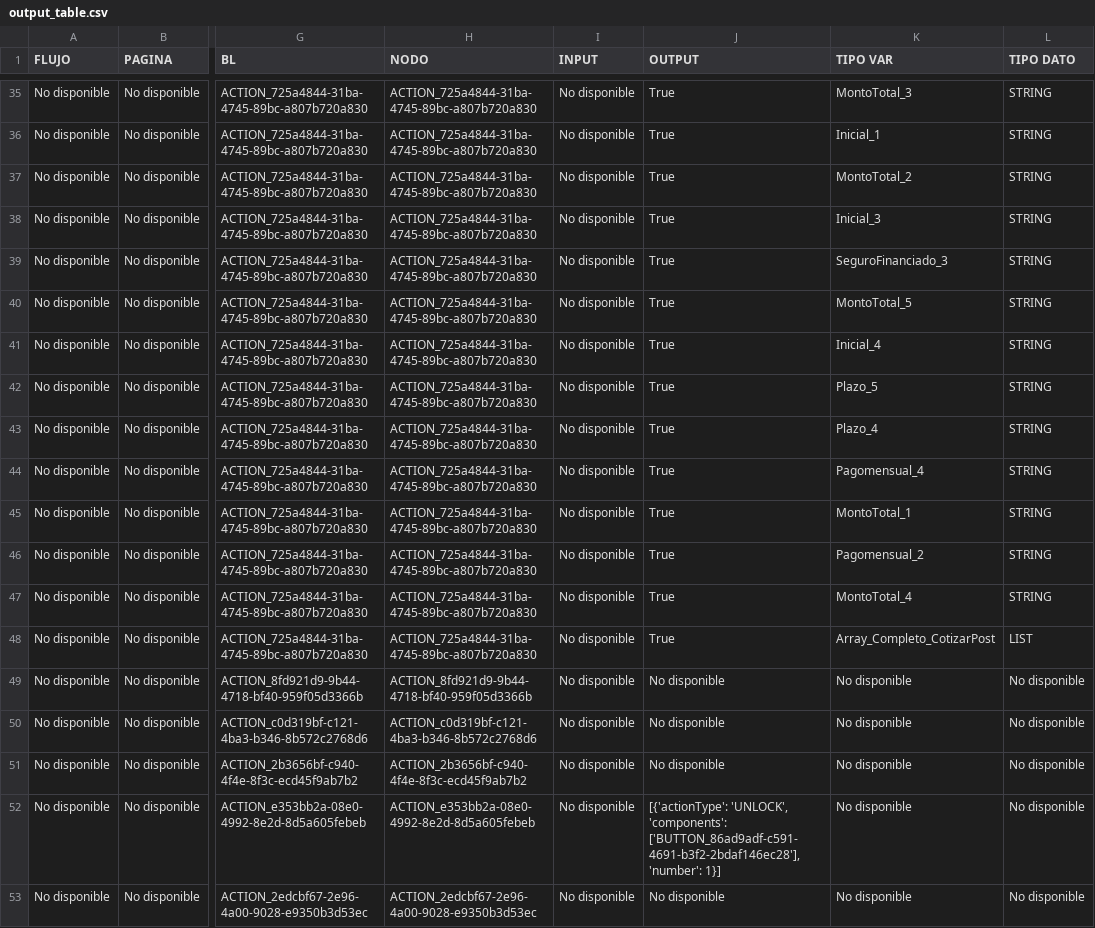
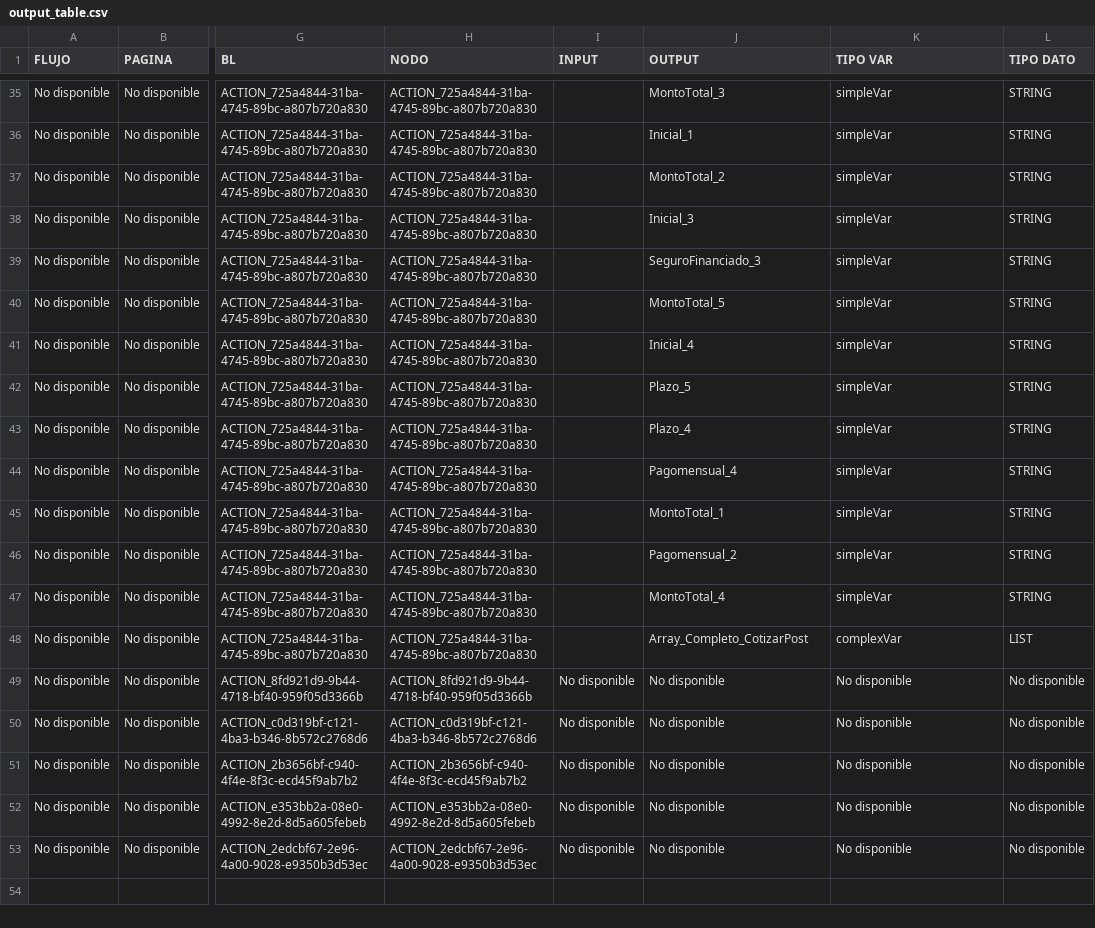
Before and after one commit to Allcharmian/script_JSON_to_CSV, a CSV file: output_table.csv, drawn as a sheet; only a part is shown, gaps mark what is left out; the diff covers the shown part only; the diff names each change by its address in the sheet, - before the commit and + after, or states it on an @@ line.

```diff
--- a/output_table.csv
+++ b/output_table.csv
-I35:I48 (INPUT): No disponible
+I35:I48 (INPUT): (empty)
-J35 (OUTPUT): True
+J35 (OUTPUT): MontoTotal_3
-K35 (TIPO VAR): MontoTotal_3
+K35 (TIPO VAR): simpleVar
-J36 (OUTPUT): True
+J36 (OUTPUT): Inicial_1
-K36 (TIPO VAR): Inicial_1
+K36 (TIPO VAR): simpleVar
-J37 (OUTPUT): True
+J37 (OUTPUT): MontoTotal_2
-K37 (TIPO VAR): MontoTotal_2
+K37 (TIPO VAR): simpleVar
-J38 (OUTPUT): True
+J38 (OUTPUT): Inicial_3
-K38 (TIPO VAR): Inicial_3
+K38 (TIPO VAR): simpleVar
-J39 (OUTPUT): True
+J39 (OUTPUT): SeguroFinanciado_3
-K39 (TIPO VAR): SeguroFinanciado_3
+K39 (TIPO VAR): simpleVar
-J40 (OUTPUT): True
+J40 (OUTPUT): MontoTotal_5
-K40 (TIPO VAR): MontoTotal_5
+K40 (TIPO VAR): simpleVar
-J41 (OUTPUT): True
+J41 (OUTPUT): Inicial_4
-K41 (TIPO VAR): Inicial_4
+K41 (TIPO VAR): simpleVar
-J42 (OUTPUT): True
+J42 (OUTPUT): Plazo_5
-K42 (TIPO VAR): Plazo_5
+K42 (TIPO VAR): simpleVar
-J43 (OUTPUT): True
+J43 (OUTPUT): Plazo_4
-K43 (TIPO VAR): Plazo_4
+K43 (TIPO VAR): simpleVar
-J44 (OUTPUT): True
+J44 (OUTPUT): Pagomensual_4
-K44 (TIPO VAR): Pagomensual_4
+K44 (TIPO VAR): simpleVar
-J45 (OUTPUT): True
+J45 (OUTPUT): MontoTotal_1
-K45 (TIPO VAR): MontoTotal_1
+K45 (TIPO VAR): simpleVar
-J46 (OUTPUT): True
+J46 (OUTPUT): Pagomensual_2
-K46 (TIPO VAR): Pagomensual_2
+K46 (TIPO VAR): simpleVar
-J47 (OUTPUT): True
+J47 (OUTPUT): MontoTotal_4
-K47 (TIPO VAR): MontoTotal_4
+K47 (TIPO VAR): simpleVar
-J48 (OUTPUT): True
+J48 (OUTPUT): Array_Completo_CotizarPost
-K48 (TIPO VAR): Array_Completo_CotizarPost
+K48 (TIPO VAR): complexVar
-J52 (OUTPUT): [{'actionType': 'UNLOCK', 'components': ['BUTTON_86ad9adf-c591-4691-b3f2-2bdaf146ec28'], 'number': 1}]
+J52 (OUTPUT): No disponible
```
Also changed, not shown: 88 edited cells elsewhere in this file, 1 other file.
